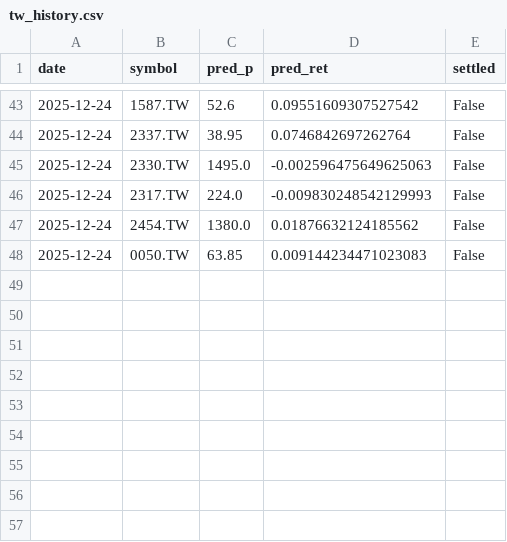
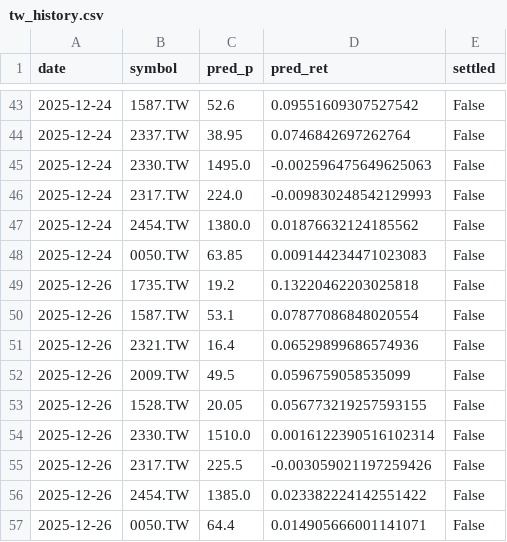
Before and after one commit to chehao0221/stock-bot, a CSV file: tw_history.csv, drawn as a sheet; only a part is shown, gaps mark what is left out.

```diff
--- a/tw_history.csv
+++ b/tw_history.csv
@@ -48 +48,10 @@ date,symbol,pred_p,pred_ret,settled
 2025-12-24,0050.TW,63.85,0.009144234471023083,False
+2025-12-26,1735.TW,19.2,0.13220462203025818,False
+2025-12-26,1587.TW,53.1,0.07877086848020554,False
+2025-12-26,2321.TW,16.4,0.06529899686574936,False
+2025-12-26,2009.TW,49.5,0.0596759058535099,False
+2025-12-26,1528.TW,20.05,0.056773219257593155,False
+2025-12-26,2330.TW,1510.0,0.0016122390516102314,False
+2025-12-26,2317.TW,225.5,-0.003059021197259426,False
+2025-12-26,2454.TW,1385.0,0.023382224142551422,False
+2025-12-26,0050.TW,64.4,0.014905666001141071,False
```
